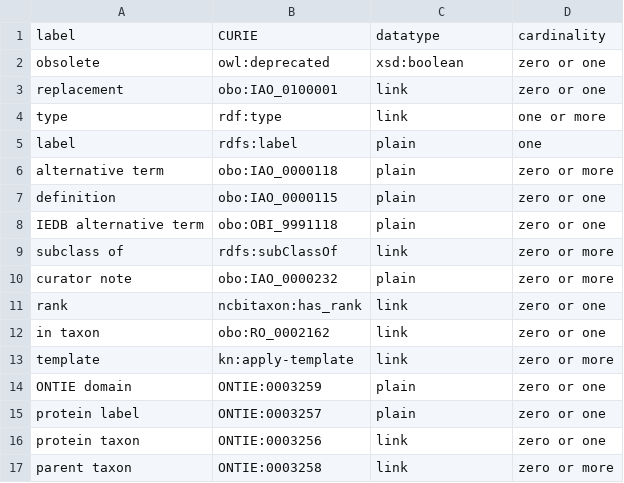
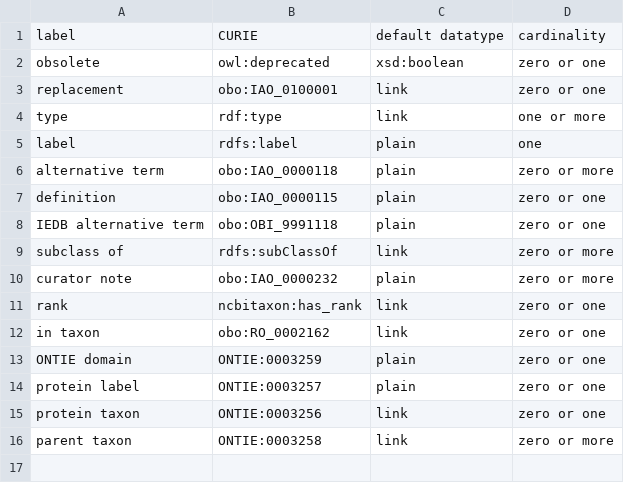
Before and after one commit to IEDB/ONTIE, a TSV file: ontology/predicates.tsv, drawn as a sheet.

```diff
--- a/ontology/predicates.tsv
+++ b/ontology/predicates.tsv
@@ -1,2 +1,2 @@
-label	CURIE	datatype	cardinality
+label	CURIE	default datatype	cardinality
 obsolete	owl:deprecated	xsd:boolean	zero or one
@@ -12,3 +12,2 @@ rank	ncbitaxon:has_rank	link	zero or one
 in taxon	obo:RO_0002162	link	zero or one
-template	kn:apply-template	link	zero or more
 ONTIE domain	ONTIE:0003259	plain	zero or one
```
Also changed, not shown: ontology/external.tsv, 4 other files.
